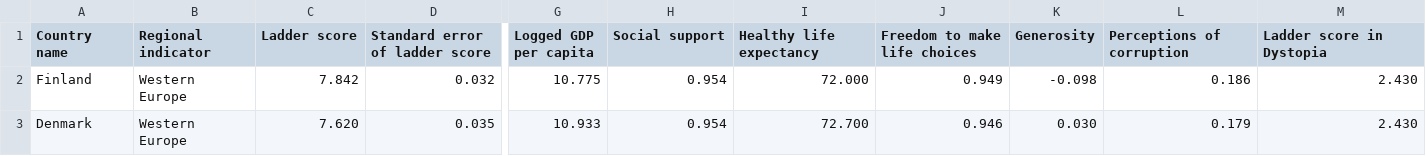
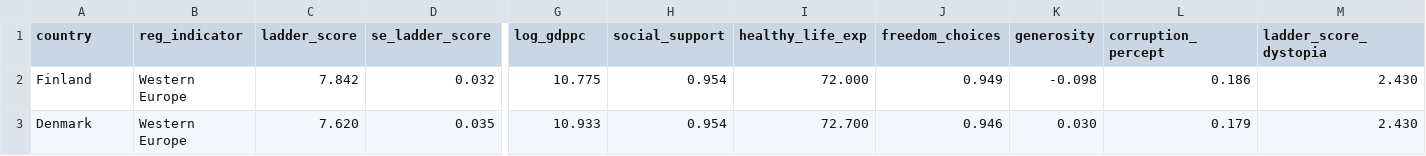
Before and after one commit to feb-uni-sofia/econometrics2021, a CSV file: data/world-happiness-report-2021.csv, drawn as a sheet; only a part is shown, gaps mark what is left out; the diff covers the shown part only; the diff names each change by its address in the sheet, - before the commit and + after, or states it on an @@ line.

```diff
--- a/data/world-happiness-report-2021.csv
+++ b/data/world-happiness-report-2021.csv
-A1: Country name
+A1: country
-B1: Regional indicator
+B1: reg_indicator
-C1: Ladder score
+C1: ladder_score
-D1: Standard error of ladder score
+D1: se_ladder_score
-G1: Logged GDP per capita
+G1: log_gdppc
-H1: Social support
+H1: social_support
-I1: Healthy life expectancy
+I1: healthy_life_exp
-J1: Freedom to make life choices
+J1: freedom_choices
-K1: Generosity
+K1: generosity
-L1: Perceptions of corruption
+L1: corruption_percept
-M1: Ladder score in Dystopia
+M1: ladder_score_dystopia
```
Also changed, not shown: 3 edited cells elsewhere in this file, 1 other file.
